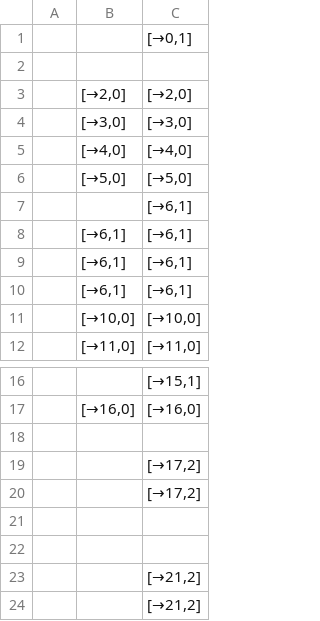
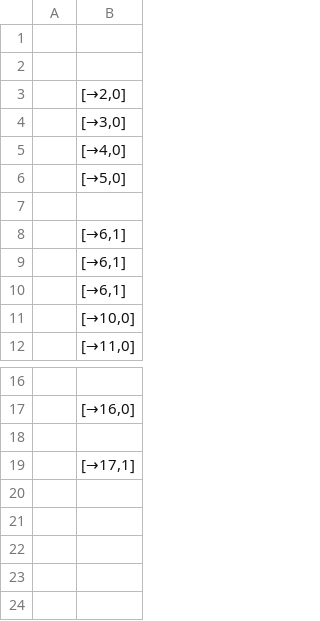
Before and after one commit to SaKinLord/doc_processing_pipeline, a CSV file: output/tables/86230203_0206_p1_table_structured_1.csv, drawn as a sheet; only a part is shown, gaps mark what is left out; the diff names each change by its address in the sheet, - before the commit and + after, or states it on an @@ line.

```diff
--- a/output/tables/86230203_0206_p1_table_structured_1.csv
+++ b/output/tables/86230203_0206_p1_table_structured_1.csv
-column C, rows 1-12: [→0,1] |  | [→2,0] | [→3,0] | [→4,0] | [→5,0] | [→6,1] | [→6,1] | [→6,1] | [→6,1] | [→10,0] | [→11,0]; rows 16-24: [→15,1] | [→16,0] |  | [→17,2] | [→17,2] |  |  | [→21,2] | [→21,2]
-B19: (empty)
+B19: [→17,1]
```
Also changed, not shown: output/tables/82253362_3364_p1_table_structured_1.csv, output/tables/83772145_p1_table_structured_1.csv, 48 other files.
